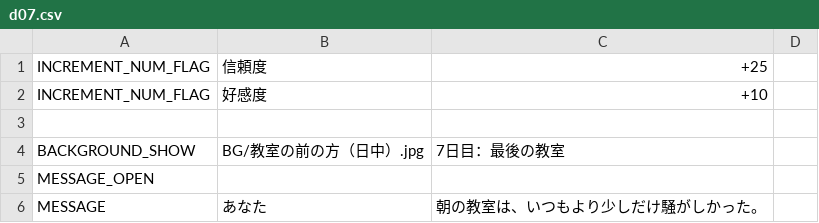
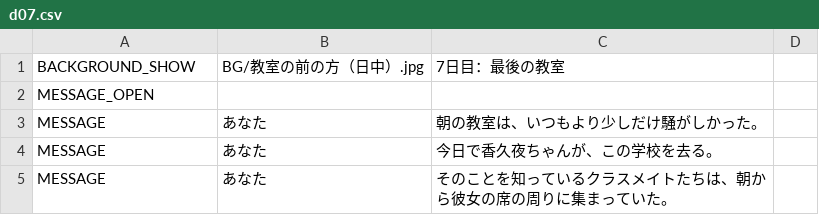
Before and after one commit to maco-miyamagun/novel_game, a CSV file: resources/ScenarioScript/d07.csv, drawn as a sheet; only a part is shown; the shorter side is filled out with more unchanged rows; the diff names each change by its address in the sheet, - before the commit and + after, or states it on an @@ line.

Commit message:
デバッグ用処理を消しました

```diff
--- a/resources/ScenarioScript/d07.csv
+++ b/resources/ScenarioScript/d07.csv
-row 1: INCREMENT_NUM_FLAG | 信頼度 | +25
-row 2: INCREMENT_NUM_FLAG | 好感度 | +10
-row 3: (empty)
```
